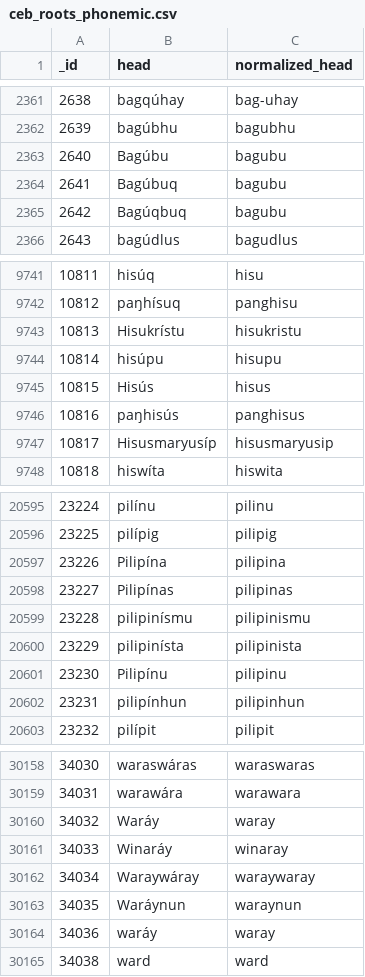
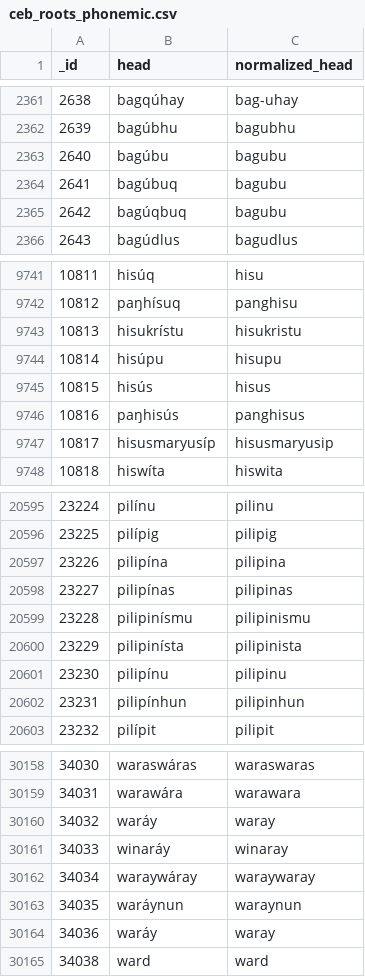
Before and after one commit to CyboBrown/Cebuano-G2P, a CSV file: data/ceb_roots_phonemic.csv, drawn as a sheet; only a part is shown, gaps mark what is left out; the diff covers the shown part only.

```diff
--- a/data/ceb_roots_phonemic.csv
+++ b/data/ceb_roots_phonemic.csv
@@ -2362,5 +2362,5 @@ _id,head,normalized_head
 2639,bagúbhu,bagubhu
-2640,Bagúbu,bagubu
-2641,Bagúbuq,bagubu
-2642,Bagúqbuq,bagubu
+2640,bagúbu,bagubu
+2641,bagúbuq,bagubu
+2642,bagúqbuq,bagubu
 2643,bagúdlus,bagudlus
@@ -9742,7 +9742,7 @@ _id,head,normalized_head
 10812,paŋhísuq,panghisu
-10813,Hisukrístu,hisukristu
+10813,hisukrístu,hisukristu
 10814,hisúpu,hisupu
-10815,Hisús,hisus
+10815,hisús,hisus
 10816,paŋhisús,panghisus
-10817,Hisusmaryusíp,hisusmaryusip
+10817,hisusmaryusíp,hisusmaryusip
 10818,hiswíta,hiswita
@@ -20596,7 +20596,7 @@ _id,head,normalized_head
 23225,pilípig,pilipig
-23226,Pilipína,pilipina
-23227,Pilipínas,pilipinas
+23226,pilipína,pilipina
+23227,pilipínas,pilipinas
 23228,pilipinísmu,pilipinismu
 23229,pilipinísta,pilipinista
-23230,Pilipínu,pilipinu
+23230,pilipínu,pilipinu
 23231,pilipínhun,pilipinhun
@@ -30159,6 +30159,6 @@ _id,head,normalized_head
 34031,warawára,warawara
-34032,Waráy,waray
-34033,Winaráy,winaray
-34034,Waraywáray,waraywaray
-34035,Waráynun,waraynun
+34032,waráy,waray
+34033,winaráy,winaray
+34034,waraywáray,waraywaray
+34035,waráynun,waraynun
 34036,waráy,waray
```
Also changed, not shown: 97 edited cells elsewhere in this file.
